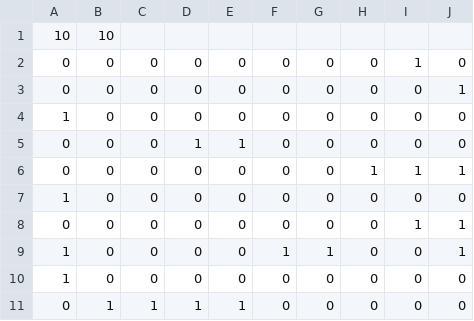
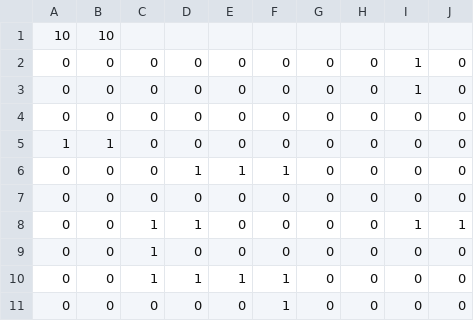
Before and after one commit to evankenyon/cs307-cellsociety, a CSV file: data/saved/GameOfLife/program-0.csv, drawn as a sheet.

```diff
--- a/data/saved/GameOfLife/program-0.csv
+++ b/data/saved/GameOfLife/program-0.csv
@@ -2,10 +2,10 @@
 0,0,0,0,0,0,0,0,1,0
-0,0,0,0,0,0,0,0,0,1
-1,0,0,0,0,0,0,0,0,0
-0,0,0,1,1,0,0,0,0,0
-0,0,0,0,0,0,0,1,1,1
-1,0,0,0,0,0,0,0,0,0
-0,0,0,0,0,0,0,0,1,1
-1,0,0,0,0,1,1,0,0,1
-1,0,0,0,0,0,0,0,0,0
-0,1,1,1,1,0,0,0,0,0
+0,0,0,0,0,0,0,0,1,0
+0,0,0,0,0,0,0,0,0,0
+1,1,0,0,0,0,0,0,0,0
+0,0,0,1,1,1,0,0,0,0
+0,0,0,0,0,0,0,0,0,0
+0,0,1,1,0,0,0,0,1,1
+0,0,1,0,0,0,0,0,0,0
+0,0,1,1,1,1,0,0,0,0
+0,0,0,0,0,1,0,0,0,0
```
Also changed, not shown: 13 other files.
